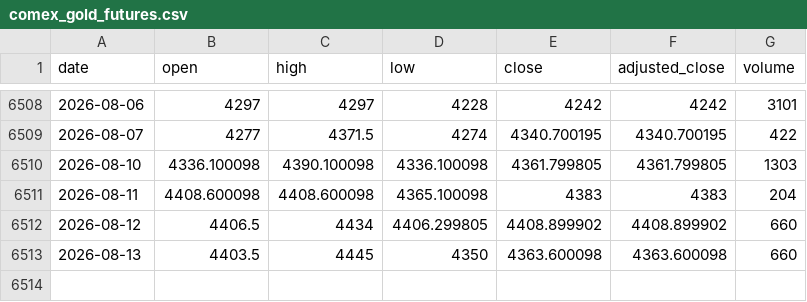
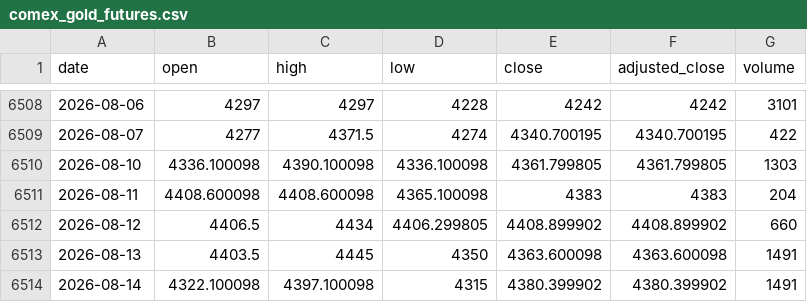
Before and after one commit to qrq3838/gold-market-monitor, a CSV file: data/comex_gold_futures.csv, drawn as a sheet; only a part is shown, gaps mark what is left out.

Commit message:
Update gold market data through 2026-08-14 (#13)
Co-authored-by: qrq3838 <269631002+qrq3838@users.noreply.github.com>

```diff
--- a/data/comex_gold_futures.csv
+++ b/data/comex_gold_futures.csv
@@ -6512,2 +6512,3 @@ date,open,high,low,close,adjusted_close,volume
 2026-08-12,4406.5,4434,4406.299805,4408.899902,4408.899902,660
-2026-08-13,4403.5,4445,4350,4363.600098,4363.600098,660
+2026-08-13,4403.5,4445,4350,4363.600098,4363.600098,1491
+2026-08-14,4322.100098,4397.100098,4315,4380.399902,4380.399902,1491
```
Also changed, not shown: data/us_10y_real_yield.csv, data/us_dollar_index.csv, 3 other files.
